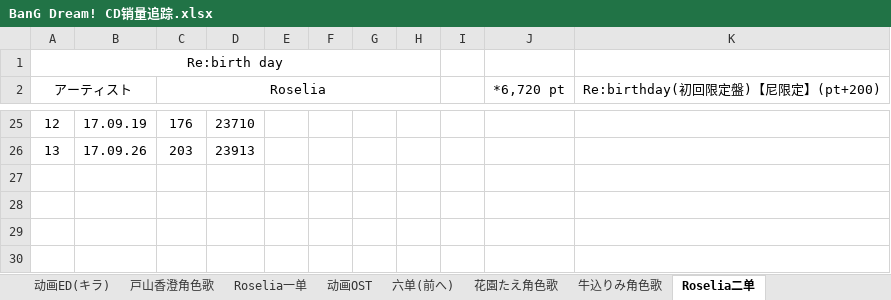
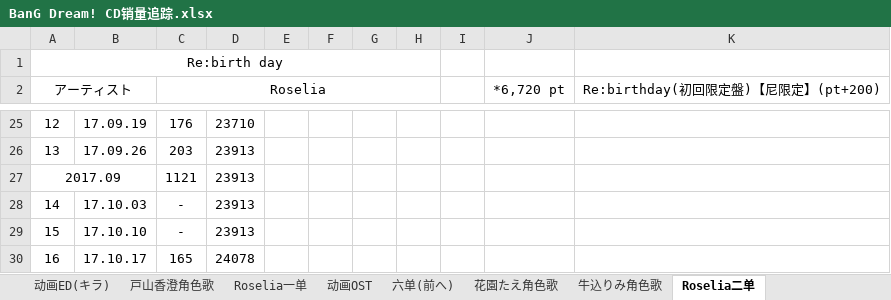
Before and after one commit to ItoHanover/BanGDream, an Excel workbook: BanG Dream! CD销量追踪.xlsx, sheet Roselia二单, drawn as a sheet; only a part is shown, gaps mark what is left out; values as stored, in another font and other column widths than the file's, no borders; the diff names each change by its address in the sheet, - before the commit and + after, or states it on an @@ line.

```diff
--- a/BanG Dream! CD销量追踪.xlsx (sheet Roselia二单)
+++ b/BanG Dream! CD销量追踪.xlsx (sheet Roselia二单)
+row 27: 2017.09 |  | 1121 | 23913
+row 28: 14 | 17.10.03 | - | 23913
+row 29: 15 | 17.10.10 | - | 23913
+row 30: 16 | 17.10.17 | 165 | 24078
```
Also changed, not shown: sheet 总表, sheet 熱色, sheet Time Lapse, sheet AG一单, sheet 日榜推移记录, 1 other file.
